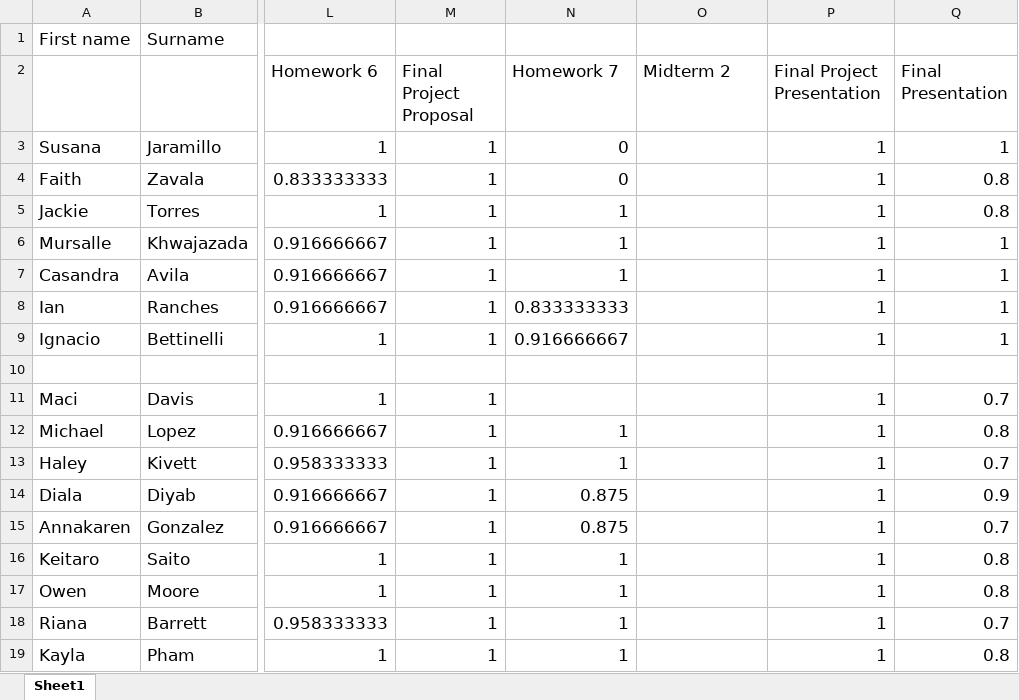
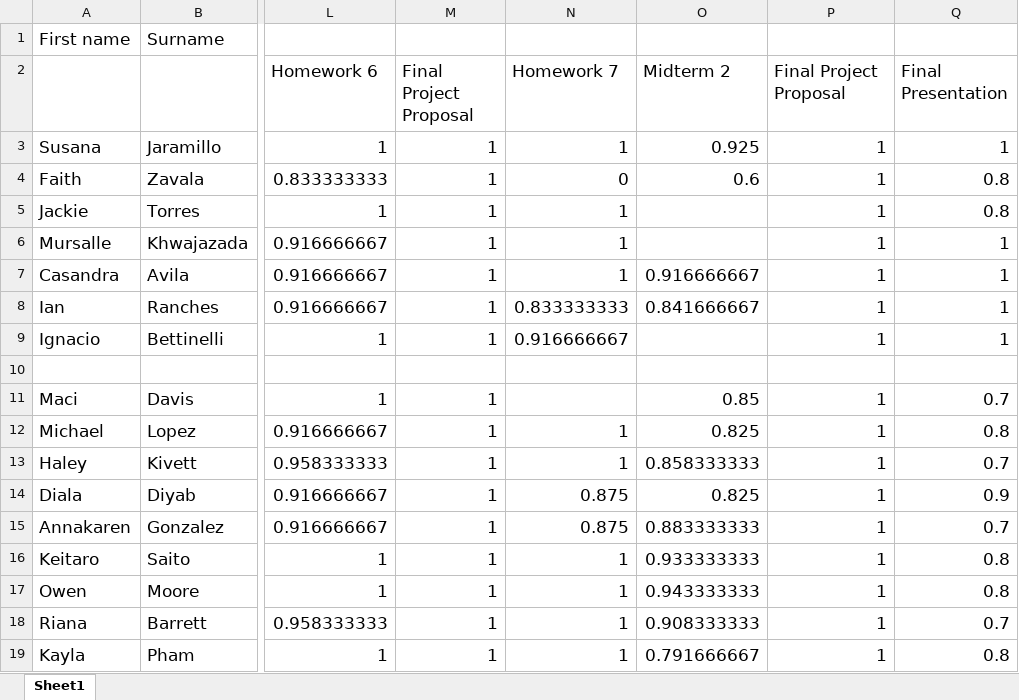
Before and after one commit to 918particle/AlgebraBasedMechanics1, an Excel workbook: Semester2/grades/Grades.xlsx, sheet Sheet1, drawn as a sheet; only a part is shown, gaps mark what is left out; values as stored, in another font and other column widths than the file's, no borders; the diff names each change by its address in the sheet, - before the commit and + after, or states it on an @@ line.

Commit message:
grading midterm 2

```diff
--- a/Semester2/grades/Grades.xlsx (sheet Sheet1)
+++ b/Semester2/grades/Grades.xlsx (sheet Sheet1)
-P2: Final Project Presentation
+P2: Final Project Proposal
-N3 (Homework 7): 0
+N3 (Homework 7): 1
-O3 (Midterm 2): (empty)
+O3 (Midterm 2): 0.925
-O4 (Midterm 2): (empty)
+O4 (Midterm 2): 0.6
-O7 (Midterm 2): (empty)
+O7 (Midterm 2): 0.916666667
-O8 (Midterm 2): (empty)
+O8 (Midterm 2): 0.841666667
-O11 (Midterm 2): (empty)
+O11 (Midterm 2): 0.85
-O12 (Midterm 2): (empty)
+O12 (Midterm 2): 0.825
-O13 (Midterm 2): (empty)
+O13 (Midterm 2): 0.858333333
-O14 (Midterm 2): (empty)
+O14 (Midterm 2): 0.825
-O15 (Midterm 2): (empty)
+O15 (Midterm 2): 0.883333333
-O16 (Midterm 2): (empty)
+O16 (Midterm 2): 0.933333333
-O17 (Midterm 2): (empty)
+O17 (Midterm 2): 0.943333333
-O18 (Midterm 2): (empty)
+O18 (Midterm 2): 0.908333333
-O19 (Midterm 2): (empty)
+O19 (Midterm 2): 0.791666667
```
Also changed, not shown: 12 other files.
